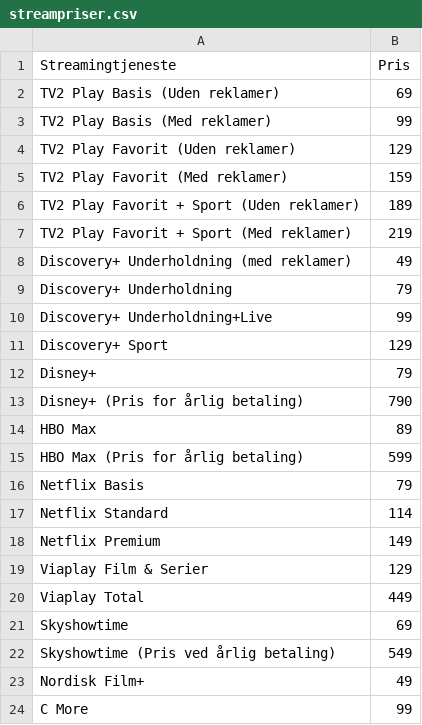
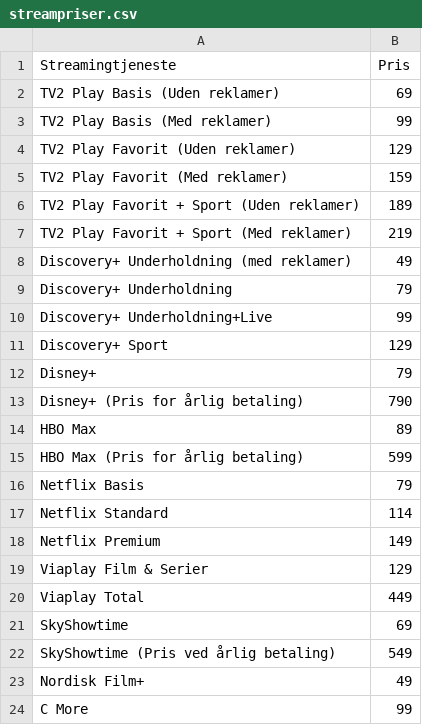
Before and after one commit to CWJNor/kanalcsv, a CSV file: streampriser.csv, drawn as a sheet.

Commit message:
Update streampriser.csv

```diff
--- a/streampriser.csv
+++ b/streampriser.csv
@@ -20,4 +20,4 @@ Viaplay Film & Serier,129
 Viaplay Total,449
-Skyshowtime,69
-Skyshowtime (Pris ved årlig betaling),549
+SkyShowtime,69
+SkyShowtime (Pris ved årlig betaling),549
 Nordisk Film+,49
```
